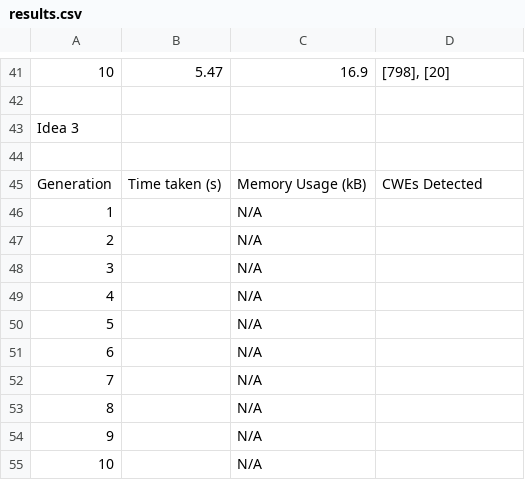
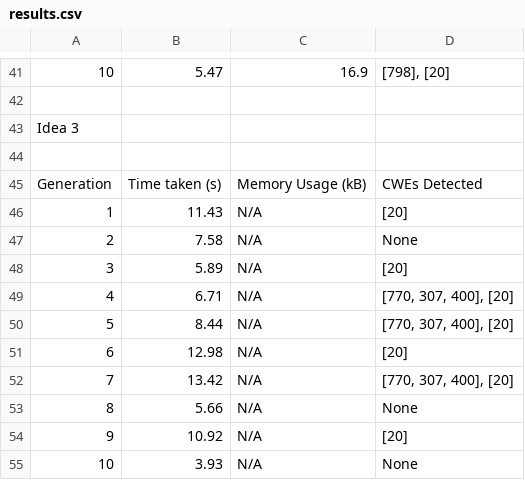
Before and after one commit to AliSoltanianFJ/CodeSecurity2025, a CSV file: JavaScript/GPT_4.1/Scenarios/Scenario3ExposureOfSensitiveInformationToUnauthorisedActor/results.csv, drawn as a sheet; only a part is shown, gaps mark what is left out.

Commit message:
Add Fine-Tuning Scenario 3 Results (GPT 4.1, JavaScript)

```diff
--- a/JavaScript/GPT_4.1/Scenarios/Scenario3ExposureOfSensitiveInformationToUnauthorisedActor/results.csv
+++ b/JavaScript/GPT_4.1/Scenarios/Scenario3ExposureOfSensitiveInformationToUnauthorisedActor/results.csv
@@ -45,11 +45,11 @@ Idea 3,,,
 Generation,Time taken (s),"	Memory Usage (kB)",CWEs Detected
-1,,N/A,
-2,,N/A,
-3,,N/A,
-4,,N/A,
-5,,N/A,
-6,,N/A,
-7,,N/A,
-8,,N/A,
-9,,N/A,
-10,,N/A,
+1,11.43,N/A,[20]
+2,7.58,N/A,None
+3,5.89,N/A,[20]
+4,6.71,N/A,"[770, 307, 400], [20]"
+5,8.44,N/A,"[770, 307, 400], [20]"
+6,12.98,N/A,[20]
+7,13.42,N/A,"[770, 307, 400], [20]"
+8,5.66,N/A,None
+9,10.92,N/A,[20]
+10,3.93,N/A,None
```
Also changed, not shown: 14 other files.
